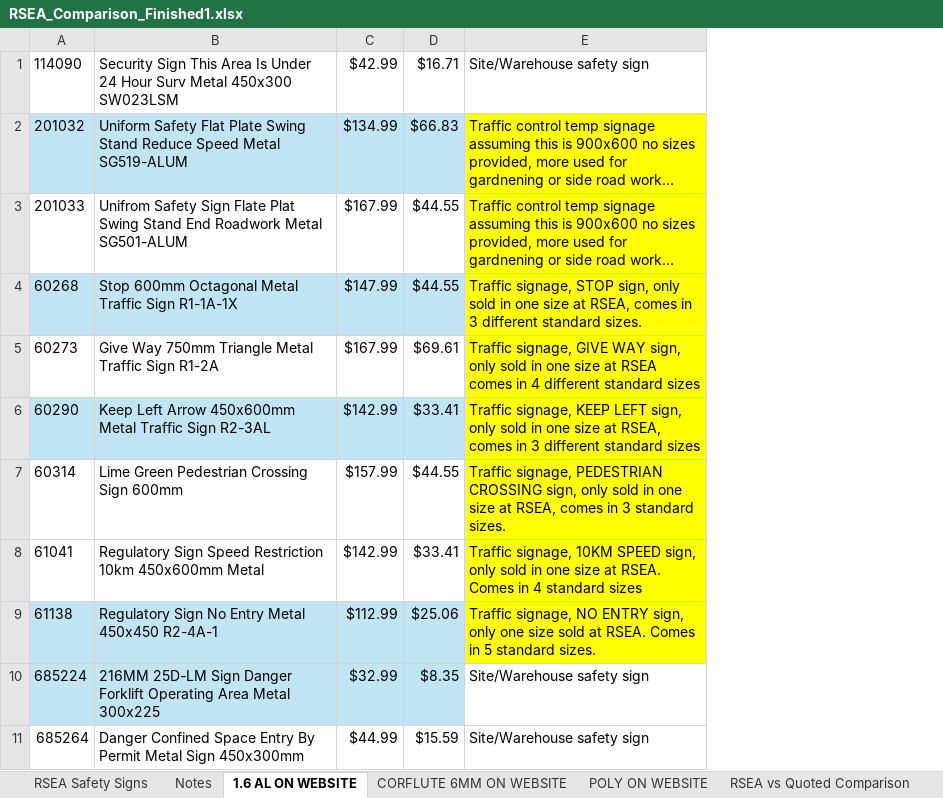
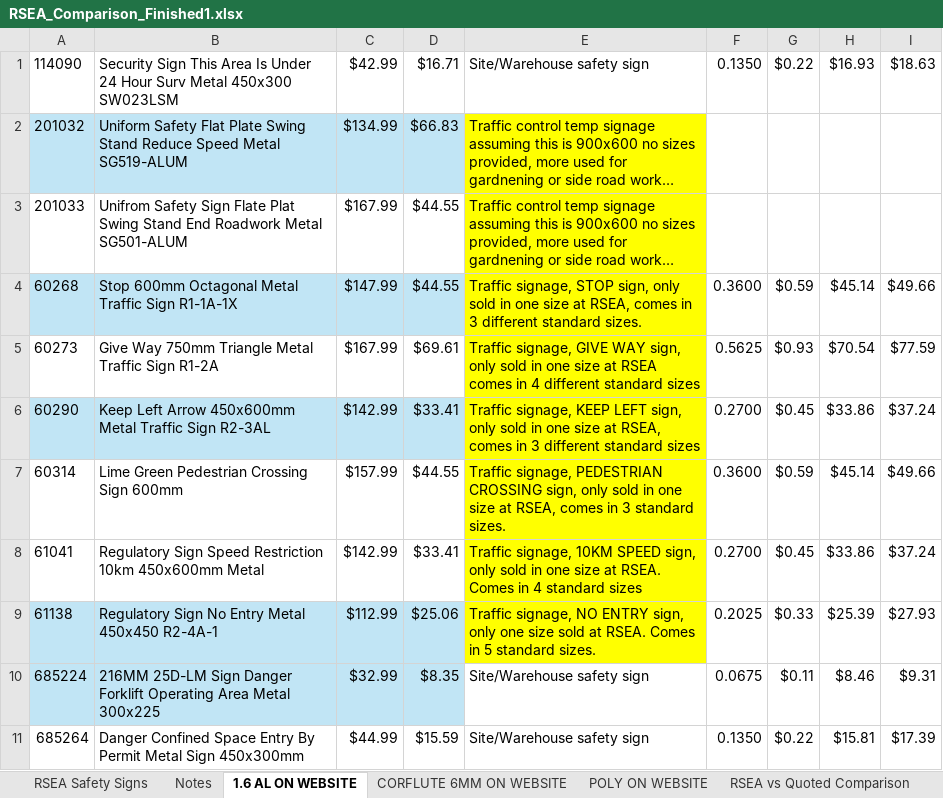
Before and after one commit to jonathansumwork-sketch/calc, an Excel workbook: output/RSEA_Comparison_Finished1.xlsx, sheet 1.6 AL ON WEBSITE, drawn as a sheet; only a part is shown; long unchanged cells end in …; values as stored, in another font and other column widths than the file's, no borders; the diff names each change by its address in the sheet, - before the commit and + after, or states it on an @@ line.

```diff
--- a/output/RSEA_Comparison_Finished1.xlsx (sheet 1.6 AL ON WEBSITE)
+++ b/output/RSEA_Comparison_Finished1.xlsx (sheet 1.6 AL ON WEBSITE)
+column F, rows 1-11: 0.1350 |  |  | 0.3600 | 0.5625 | 0.2700 | 0.3600 | 0.2700 | 0.2025 | 0.0675 | 0.1350
+column G, rows 1-11: $0.22 |  |  | $0.59 | $0.93 | $0.45 | $0.59 | $0.45 | $0.33 | $0.11 | $0.22
+column H, rows 1-11: $16.93 |  |  | $45.14 | $70.54 | $33.86 | $45.14 | $33.86 | $25.39 | $8.46 | $15.81
+column I, rows 1-11: $18.63 |  |  | $49.66 | $77.59 | $37.24 | $49.66 | $37.24 | $27.93 | $9.31 | $17.39
```
Also changed, not shown: sheet RSEA vs Quoted Comparison, sheet Market Comparison (Confirmed), sheet Market Comparison (Assumed), charts or pictures.
